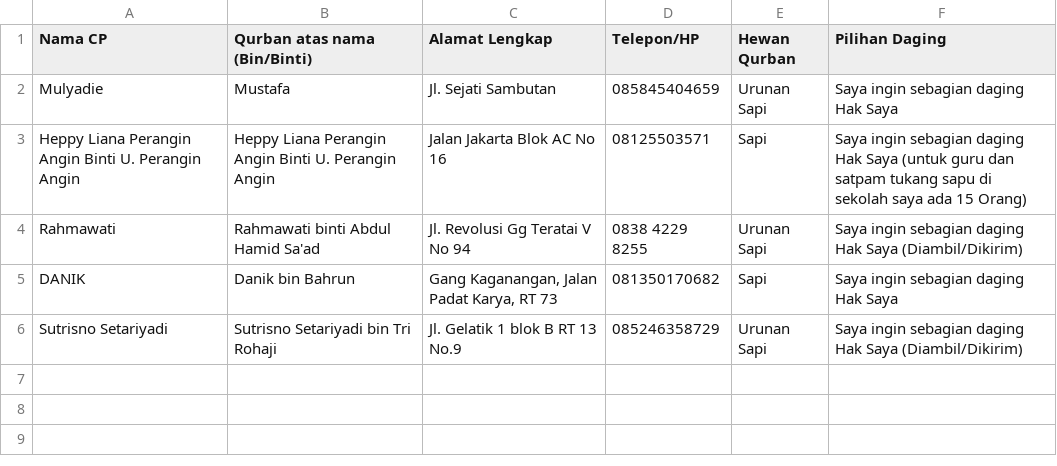
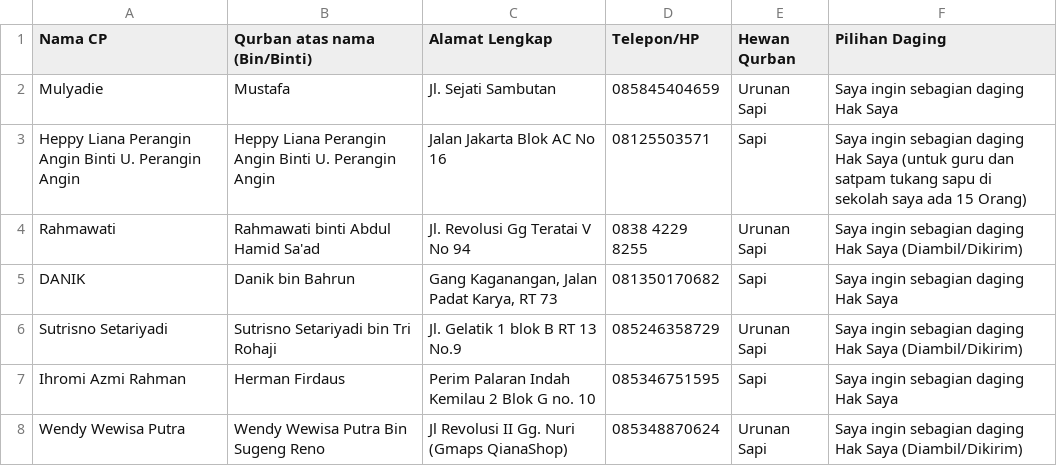
Before and after one commit to mzaini30/Catat-Qurban, a CSV file: data.csv, drawn as a sheet.

Commit message:
Update data

```diff
--- a/data.csv
+++ b/data.csv
@@ -6 +6,3 @@ DANIK,Danik bin Bahrun,"Gang Kaganangan, Jalan Padat Karya, RT 73",081350170682,
 Sutrisno Setariyadi,Sutrisno Setariyadi bin Tri Rohaji,Jl. Gelatik 1 blok B RT 13 No.9,085246358729,Urunan Sapi,Saya ingin sebagian daging Hak Saya (Diambil/Dikirim)
+Ihromi Azmi Rahman,Herman Firdaus,Perim Palaran Indah Kemilau 2 Blok G no. 10,085346751595,Sapi,Saya ingin sebagian daging Hak Saya
+Wendy Wewisa Putra,Wendy Wewisa Putra Bin Sugeng Reno,Jl Revolusi II Gg. Nuri (Gmaps QianaShop),085348870624,Urunan Sapi,Saya ingin sebagian daging Hak Saya (Diambil/Dikirim)
```
Also changed, not shown: 1 other file.
